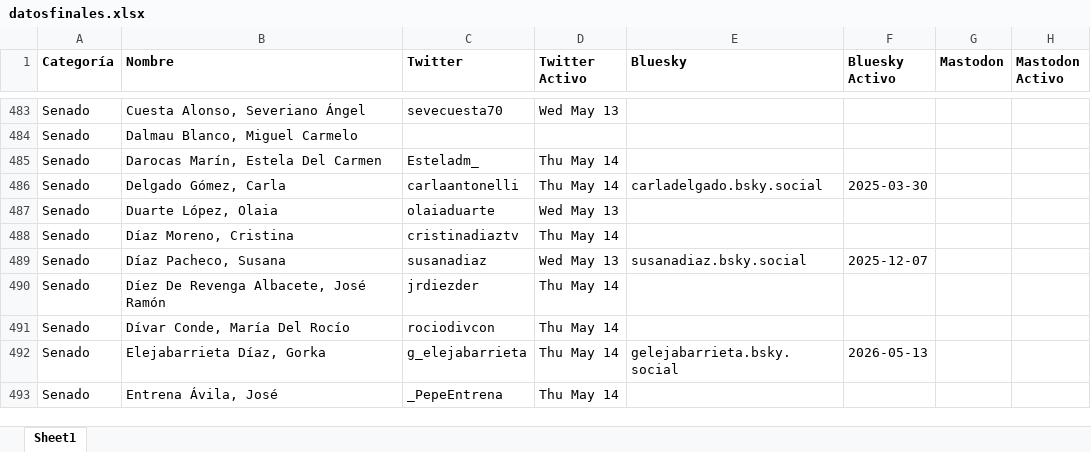
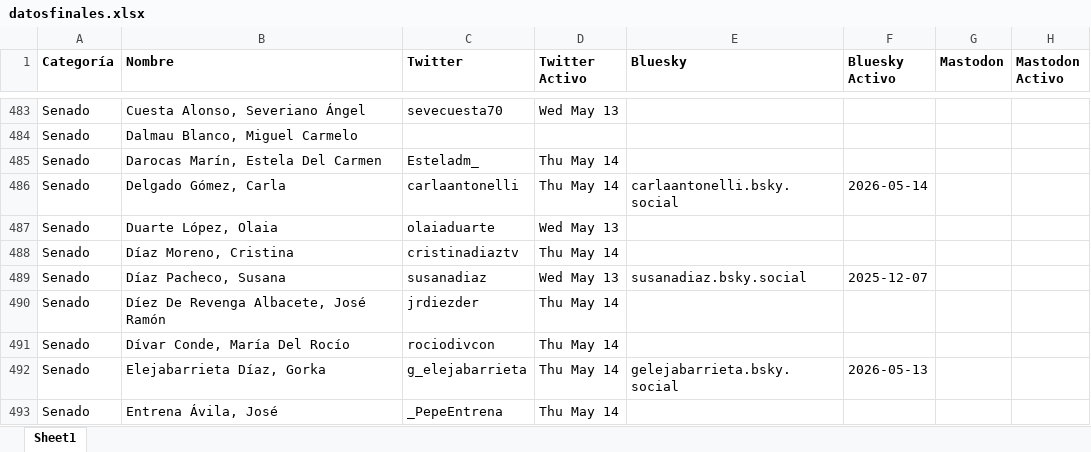
Before and after one commit to lopublico/saldeahi, an Excel workbook: dataset/datosfinales.xlsx, sheet Sheet1, drawn as a sheet; only a part is shown, gaps mark what is left out; values as stored, in another font and other column widths than the file's, no borders; the diff names each change by its address in the sheet, - before the commit and + after, or states it on an @@ line.

```diff
--- a/dataset/datosfinales.xlsx (sheet Sheet1)
+++ b/dataset/datosfinales.xlsx (sheet Sheet1)
-E486 (Bluesky): carladelgado.bsky.social
+E486 (Bluesky): carlaantonelli.bsky.social
-F486 (Bluesky Activo): 2025-03-30
+F486 (Bluesky Activo): 2026-05-14
```
Also changed, not shown: 2 other files.
